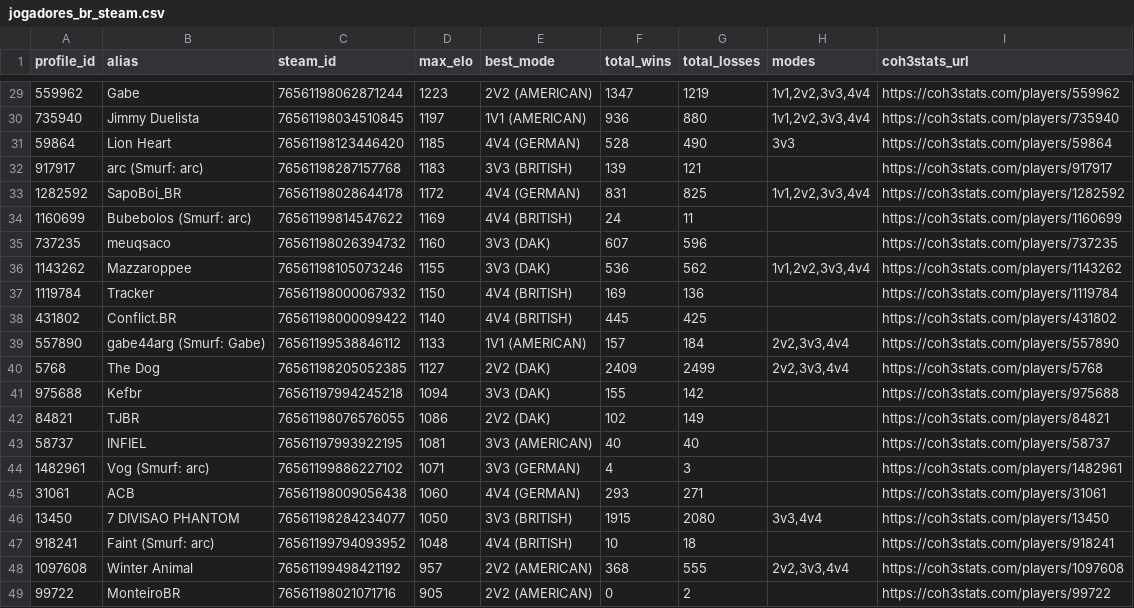
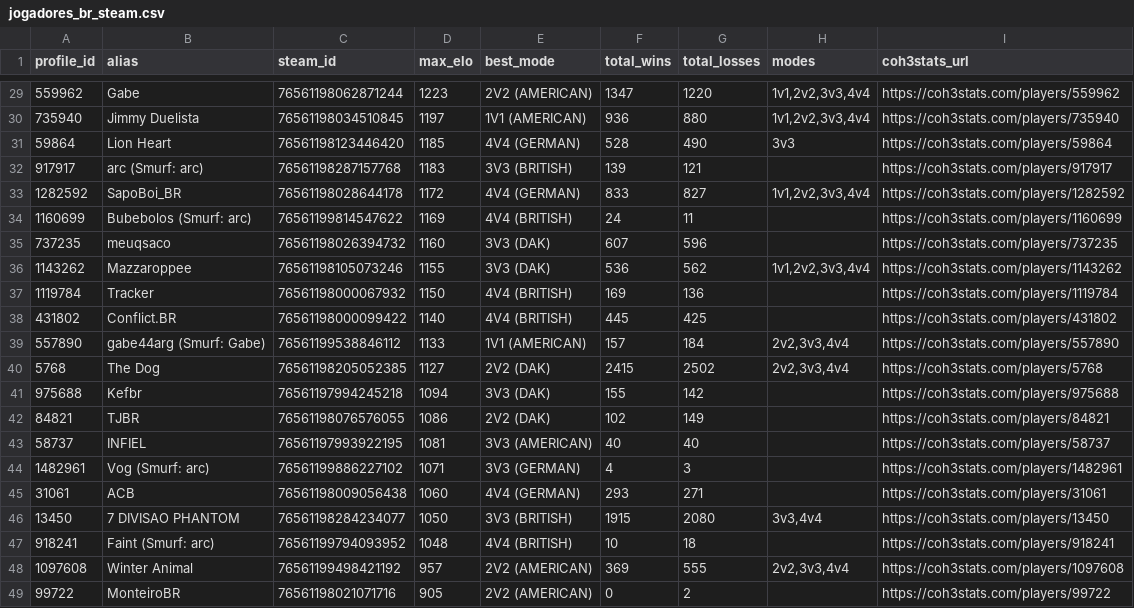
Before and after one commit to nigosky/coh3-br-ranking, a CSV file: jogadores_br_steam.csv, drawn as a sheet; only a part is shown, gaps mark what is left out; the diff covers the shown part only.

```diff
--- a/jogadores_br_steam.csv
+++ b/jogadores_br_steam.csv
@@ -29,2 +29,2 @@ profile_id,alias,steam_id,max_elo,best_mode,total_wins,total_losses,modes,coh3st
-559962,Gabe,76561198062871244,1223,2V2 (AMERICAN),1347,1219,"1v1,2v2,3v3,4v4",https://coh3stats.com/players/559962
+559962,Gabe,76561198062871244,1223,2V2 (AMERICAN),1347,1220,"1v1,2v2,3v3,4v4",https://coh3stats.com/players/559962
 735940,Jimmy Duelista,76561198034510845,1197,1V1 (AMERICAN),936,880,"1v1,2v2,3v3,4v4",https://coh3stats.com/players/735940
@@ -32,3 +32,3 @@ profile_id,alias,steam_id,max_elo,best_mode,total_wins,total_losses,modes,coh3st
 917917,arc (Smurf: arc),76561198287157768,1183,3V3 (BRITISH),139,121,,https://coh3stats.com/players/917917
-1282592,SapoBoi_BR,76561198028644178,1172,4V4 (GERMAN),831,825,"1v1,2v2,3v3,4v4",https://coh3stats.com/players/1282592
+1282592,SapoBoi_BR,76561198028644178,1172,4V4 (GERMAN),833,827,"1v1,2v2,3v3,4v4",https://coh3stats.com/players/1282592
 1160699,Bubebolos (Smurf: arc),76561199814547622,1169,4V4 (BRITISH),24,11,,https://coh3stats.com/players/1160699
@@ -39,3 +39,3 @@ profile_id,alias,steam_id,max_elo,best_mode,total_wins,total_losses,modes,coh3st
 557890,gabe44arg (Smurf: Gabe),76561199538846112,1133,1V1 (AMERICAN),157,184,"2v2,3v3,4v4",https://coh3stats.com/players/557890
-5768,The Dog,76561198205052385,1127,2V2 (DAK),2409,2499,"2v2,3v3,4v4",https://coh3stats.com/players/5768
+5768,The Dog,76561198205052385,1127,2V2 (DAK),2415,2502,"2v2,3v3,4v4",https://coh3stats.com/players/5768
 975688,Kefbr,76561197994245218,1094,3V3 (DAK),155,142,,https://coh3stats.com/players/975688
@@ -47,3 +47,3 @@ profile_id,alias,steam_id,max_elo,best_mode,total_wins,total_losses,modes,coh3st
 918241,Faint (Smurf: arc),76561199794093952,1048,4V4 (BRITISH),10,18,,https://coh3stats.com/players/918241
-1097608,Winter Animal,76561199498421192,957,2V2 (AMERICAN),368,555,"2v2,3v3,4v4",https://coh3stats.com/players/1097608
+1097608,Winter Animal,76561199498421192,957,2V2 (AMERICAN),369,555,"2v2,3v3,4v4",https://coh3stats.com/players/1097608
 99722,MonteiroBR,76561198021071716,905,2V2 (AMERICAN),0,2,,https://coh3stats.com/players/99722
```
Also changed, not shown: 1 added row, 1 removed row and 23 edited cells elsewhere in this file, ranking_unificado_br.csv, times_arranjados_2v2_br.csv, 4 other files.
